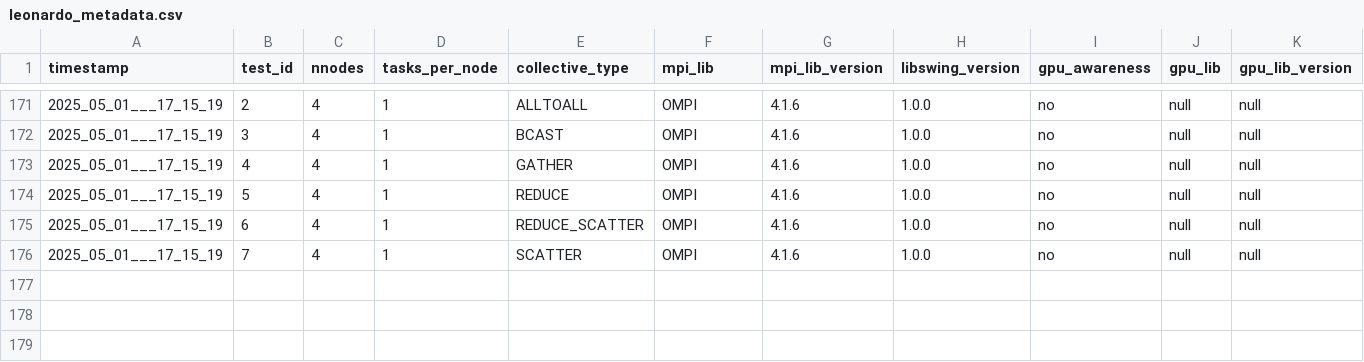
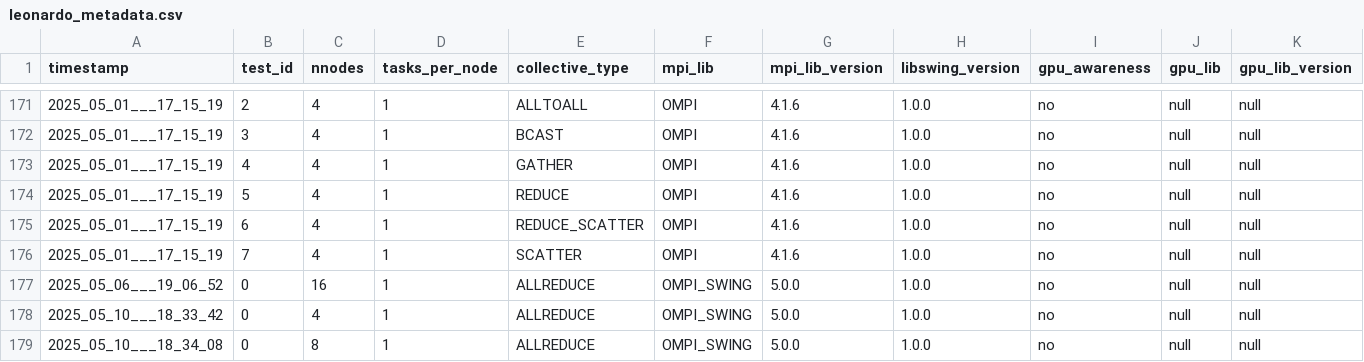
Before and after one commit to HLC-Lab/pico, a CSV file: results/leonardo_metadata.csv, drawn as a sheet; only a part is shown, gaps mark what is left out; rows hold the shown columns only; the diff names each change by its address in the sheet, - before the commit and + after, or states it on an @@ line.

Commit message:
data: allreduce raben vs raben fix

```diff
--- a/results/leonardo_metadata.csv
+++ b/results/leonardo_metadata.csv
+row 177: 2025_05_06___19_06_52 | 0 | 16 | 1 | ALLREDUCE | OMPI_SWING | 5.0.0 | 1.0.0 | no | null | null
+row 178: 2025_05_10___18_33_42 | 0 | 4 | 1 | ALLREDUCE | OMPI_SWING | 5.0.0 | 1.0.0 | no | null | null
+row 179: 2025_05_10___18_34_08 | 0 | 8 | 1 | ALLREDUCE | OMPI_SWING | 5.0.0 | 1.0.0 | no | null | null
```
Also changed, not shown: 5 other files.
